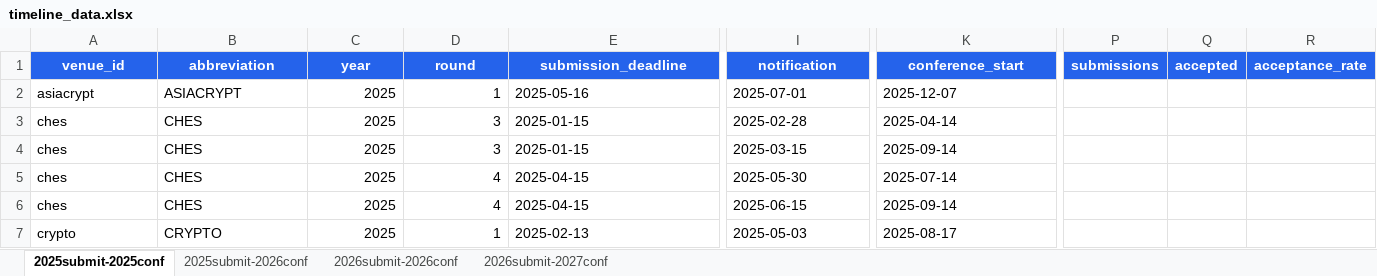
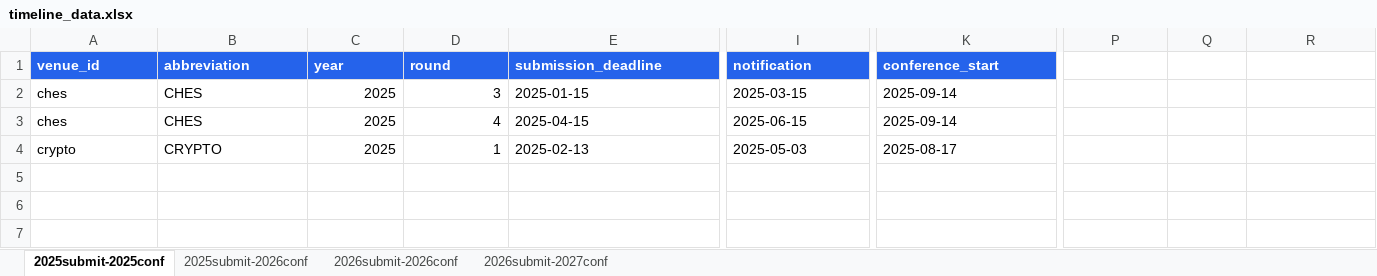
Before and after one commit to wang2000star/ccfddl, an Excel workbook: timeline_data.xlsx, sheet 2025submit-2025conf, drawn as a sheet; only a part is shown, gaps mark what is left out; values as stored, in another font and other column widths than the file's, no borders; rows hold the shown columns only; the diff covers the shown part only; the diff names each change by its address in the sheet, - before the commit and + after, or states it on an @@ line.

```diff
--- a/timeline_data.xlsx (sheet 2025submit-2025conf)
+++ b/timeline_data.xlsx (sheet 2025submit-2025conf)
-A1:K1 alignment: center
+A1:K1 alignment: left
-P1: submissions
+P1: (empty)
-P1:R1 fill: #2563EB
+P1:R1 fill: none
-Q1: accepted
+Q1: (empty)
-R1: acceptance_rate
+R1: (empty)
-row 2: asiacrypt | ASIACRYPT | 2025 | 1 | 2025-05-16 | 2025-07-01 | 2025-12-07
-row 3: ches | CHES | 2025 | 3 | 2025-01-15 | 2025-02-28 | 2025-04-14
-row 5: ches | CHES | 2025 | 4 | 2025-04-15 | 2025-05-30 | 2025-07-14
```
Also changed, not shown: cell formats elsewhere in this sheet, sheet 2025submit-2026conf, sheet 2026submit-2027conf, sheet 2026submit-2026conf, 6 other files.
